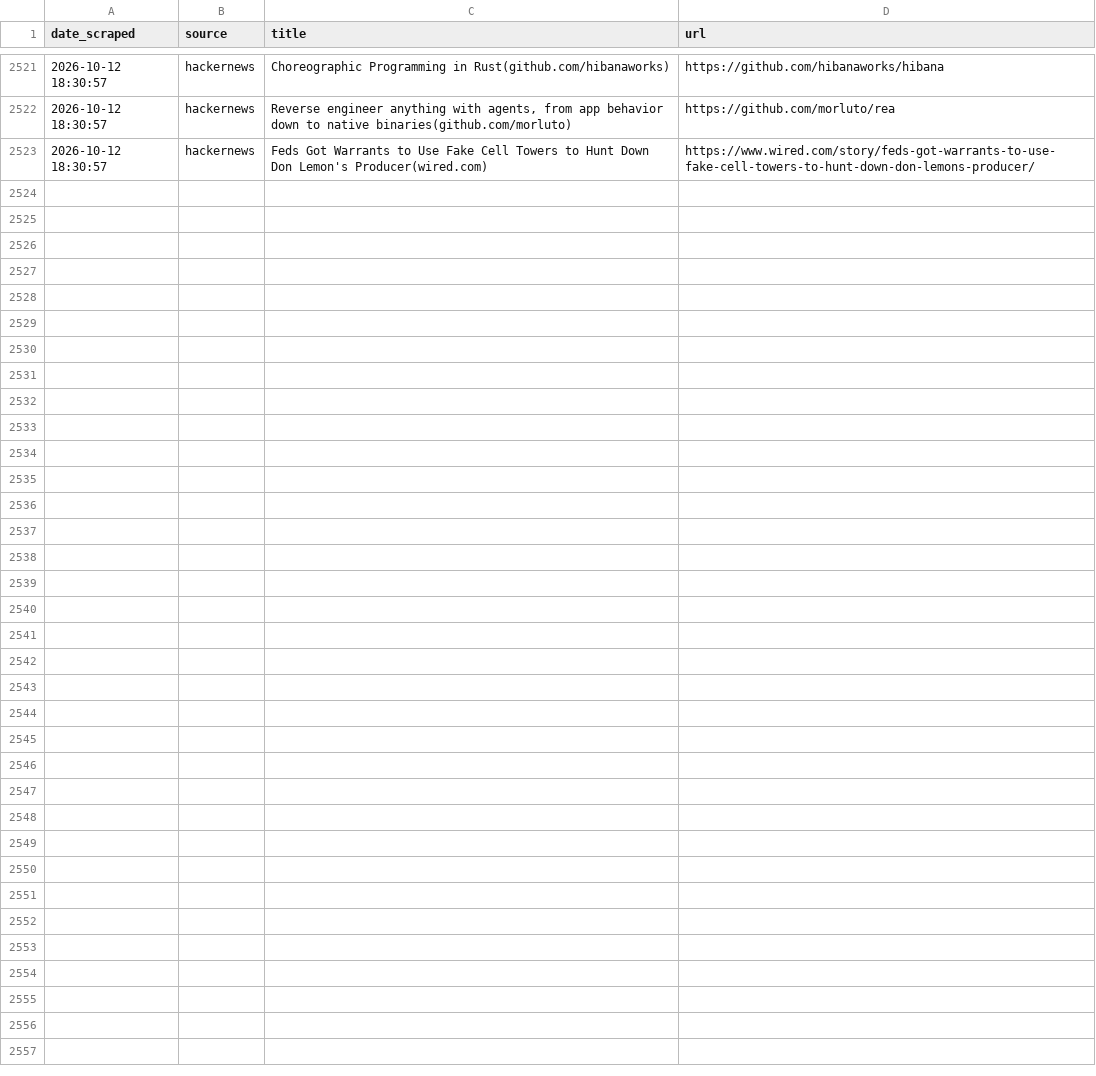
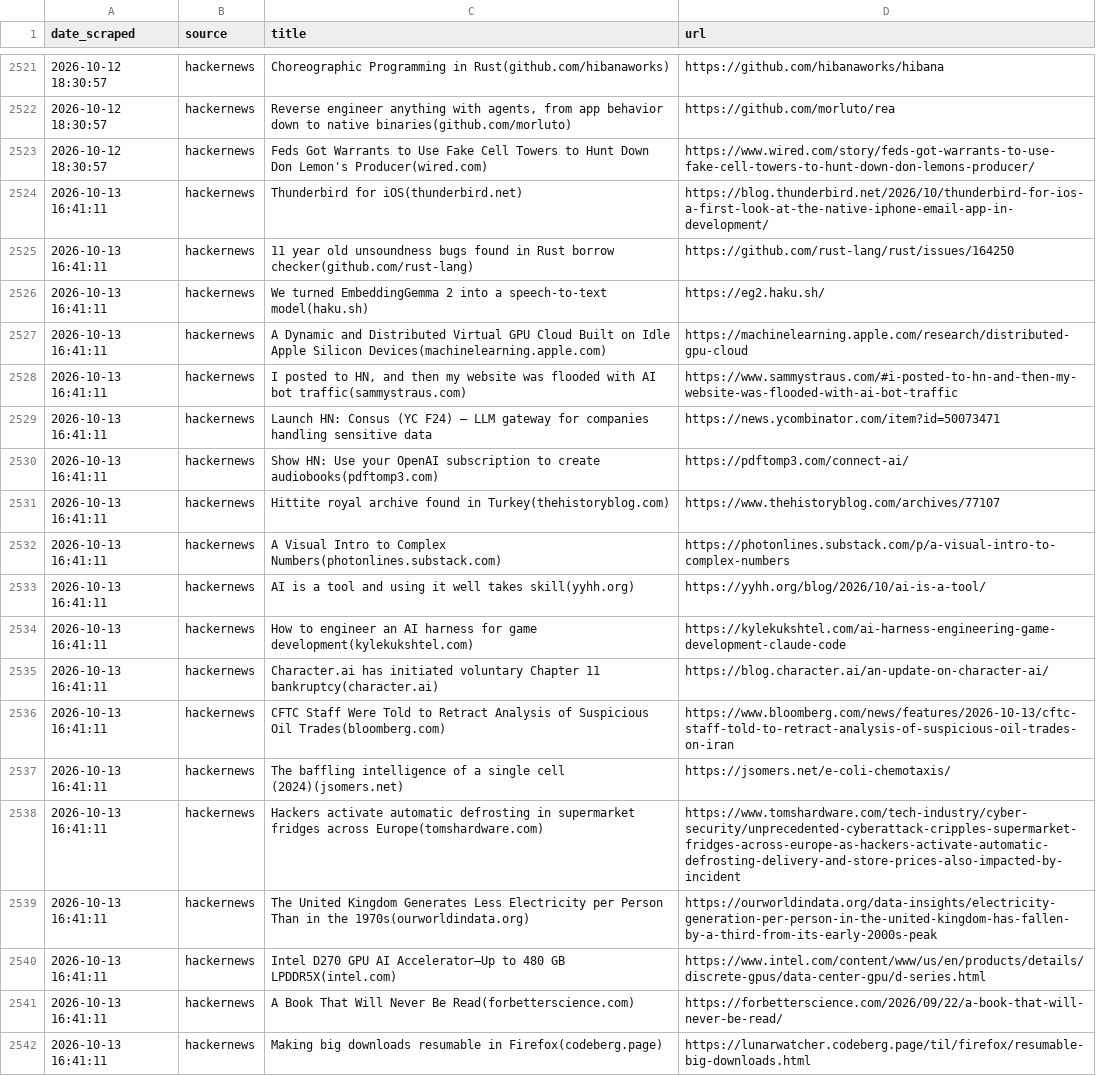
Before and after one commit to yosserayari/trendwatch, a CSV file: storage/history.csv, drawn as a sheet; only a part is shown, gaps mark what is left out; the diff names each change by its address in the sheet, - before the commit and + after, or states it on an @@ line.

```diff
--- a/storage/history.csv
+++ b/storage/history.csv
+row 2524: 2026-10-13 16:41:11 | hackernews | Thunderbird for iOS(thunderbird.net) | https://blog.thunderbird.net/2026/10/thunderbird-for-ios-a-first-look-at-the-native-iphone-email-app-in-development/
+row 2525: 2026-10-13 16:41:11 | hackernews | 11 year old unsoundness bugs found in Rust borrow checker(github.com/rust-lang) | https://github.com/rust-lang/rust/issues/164250
+row 2526: 2026-10-13 16:41:11 | hackernews | We turned EmbeddingGemma 2 into a speech-to-text model(haku.sh) | https://eg2.haku.sh/
+row 2527: 2026-10-13 16:41:11 | hackernews | A Dynamic and Distributed Virtual GPU Cloud Built on Idle Apple Silicon Devices(machinelearning.apple.com) | https://machinelearning.apple.com/research/distributed-gpu-cloud
+row 2528: 2026-10-13 16:41:11 | hackernews | I posted to HN, and then my website was flooded with AI bot traffic(sammystraus.com) | https://www.sammystraus.com/#i-posted-to-hn-and-then-my-website-was-flooded-with-ai-bot-traffic
+row 2529: 2026-10-13 16:41:11 | hackernews | Launch HN: Consus (YC F24) – LLM gateway for companies handling sensitive data | https://news.ycombinator.com/item?id=50073471
+row 2530: 2026-10-13 16:41:11 | hackernews | Show HN: Use your OpenAI subscription to create audiobooks(pdftomp3.com) | https://pdftomp3.com/connect-ai/
+row 2531: 2026-10-13 16:41:11 | hackernews | Hittite royal archive found in Turkey(thehistoryblog.com) | https://www.thehistoryblog.com/archives/77107
+row 2532: 2026-10-13 16:41:11 | hackernews | A Visual Intro to Complex Numbers(photonlines.substack.com) | https://photonlines.substack.com/p/a-visual-intro-to-complex-numbers
+row 2533: 2026-10-13 16:41:11 | hackernews | AI is a tool and using it well takes skill(yyhh.org) | https://yyhh.org/blog/2026/10/ai-is-a-tool/
+row 2534: 2026-10-13 16:41:11 | hackernews | How to engineer an AI harness for game development(kylekukshtel.com) | https://kylekukshtel.com/ai-harness-engineering-game-development-claude-code
+row 2535: 2026-10-13 16:41:11 | hackernews | Character.ai has initiated voluntary Chapter 11 bankruptcy(character.ai) | https://blog.character.ai/an-update-on-character-ai/
+row 2536: 2026-10-13 16:41:11 | hackernews | CFTC Staff Were Told to Retract Analysis of Suspicious Oil Trades(bloomberg.com) | https://www.bloomberg.com/news/features/2026-10-13/cftc-staff-told-to-retract-analysis-of-suspicious-oil-trades-on-iran
+row 2537: 2026-10-13 16:41:11 | hackernews | The baffling intelligence of a single cell (2024)(jsomers.net) | https://jsomers.net/e-coli-chemotaxis/
+row 2538: 2026-10-13 16:41:11 | hackernews | Hackers activate automatic defrosting in supermarket fridges across Europe(tomshardware.com) | https://www.tomshardware.com/tech-industry/cyber-security/unprecedented-cyberattack-cripples-supermarket-fridges-across-europe-as-hackers-activate-automatic-defrosting-delivery-and-store-prices-also-impacted-by-incident
+row 2539: 2026-10-13 16:41:11 | hackernews | The United Kingdom Generates Less Electricity per Person Than in the 1970s(ourworldindata.org) | https://ourworldindata.org/data-insights/electricity-generation-per-person-in-the-united-kingdom-has-fallen-by-a-third-from-its-early-2000s-peak
+row 2540: 2026-10-13 16:41:11 | hackernews | Intel D270 GPU AI Accelerator–Up to 480 GB LPDDR5X(intel.com) | https://www.intel.com/content/www/us/en/products/details/discrete-gpus/data-center-gpu/d-series.html
+row 2541: 2026-10-13 16:41:11 | hackernews | A Book That Will Never Be Read(forbetterscience.com) | https://forbetterscience.com/2026/09/22/a-book-that-will-never-be-read/
+row 2542: 2026-10-13 16:41:11 | hackernews | Making big downloads resumable in Firefox(codeberg.page) | https://lunarwatcher.codeberg.page/til/firefox/resumable-big-downloads.html
```
